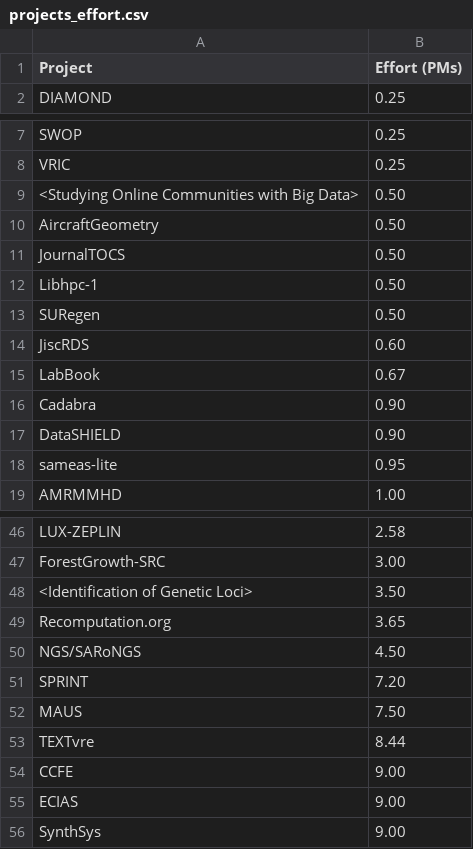
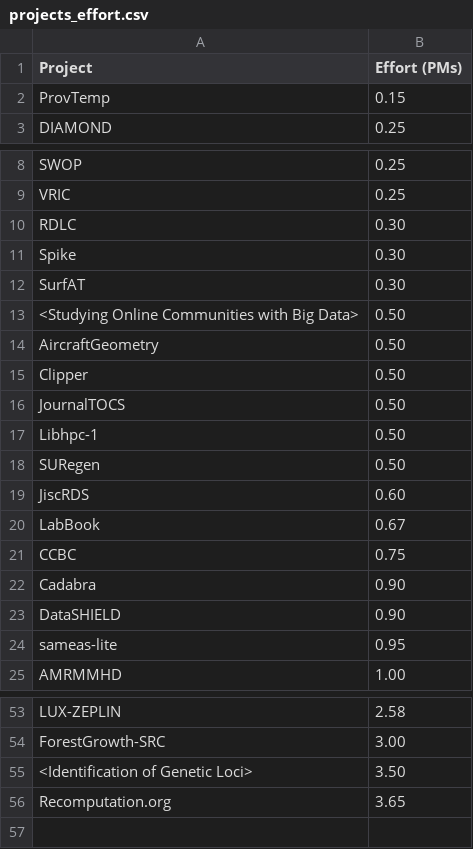
Before and after one commit to softwaresaved/visualisation, a CSV file: data/sheets/as-is/projects_effort.csv, drawn as a sheet; only a part is shown, gaps mark what is left out; the diff covers the shown part only.

```diff
--- a/data/sheets/as-is/projects_effort.csv
+++ b/data/sheets/as-is/projects_effort.csv
@@ -1,2 +1,3 @@
 Project,Effort (PMs)
+ProvTemp,0.15
 DIAMOND,0.25
@@ -8,4 +9,8 @@ SWOP,0.25
 VRIC,0.25
+RDLC,0.30
+Spike,0.30
+SurfAT,0.30
 <Studying Online Communities with Big Data>,0.50
 AircraftGeometry,0.50
+Clipper,0.50
 JournalTOCS,0.50
@@ -15,2 +20,3 @@ JiscRDS,0.60
 LabBook,0.67
+CCBC,0.75
 Cadabra,0.90
@@ -49,8 +56 @@ ForestGrowth-SRC,3.00
 Recomputation.org,3.65
-NGS/SARoNGS,4.50
-SPRINT,7.20
-MAUS,7.50
-TEXTvre,8.44
-CCFE,9.00
-ECIAS,9.00
-SynthSys,9.00
```
Also changed, not shown: 1 added row elsewhere in this file, data/sheets/as-is/institution_effort.csv, data/sheets/as-is/institution_projects.csv, 14 other files.
